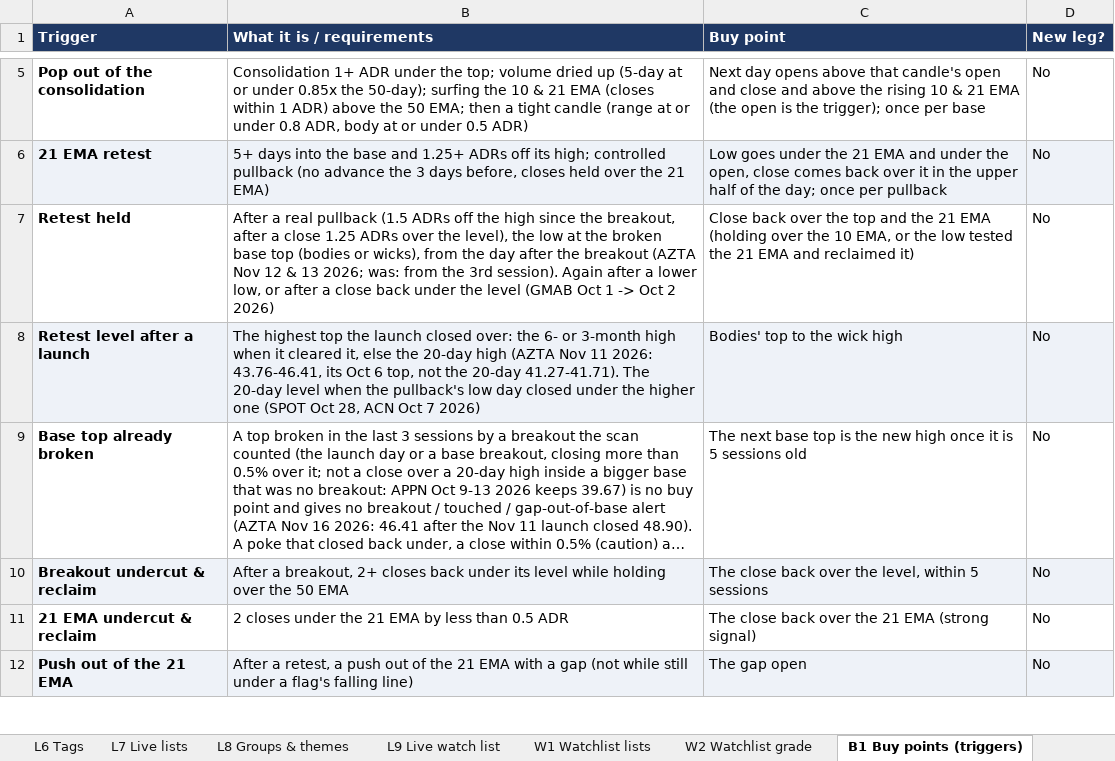
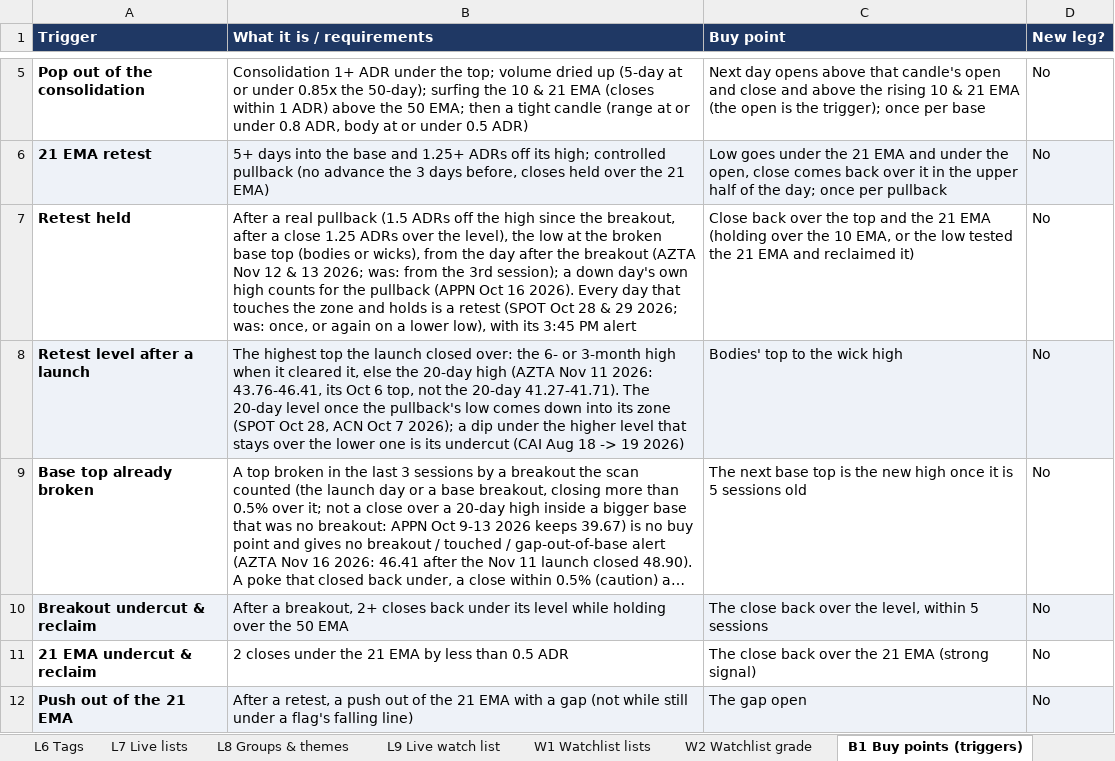
Before and after one commit to goattrader40-lgtm/radar-close-snapshots, an Excel workbook: rules/scanner_rules.xlsx, sheet B1 Buy points (triggers), drawn as a sheet; only a part is shown, gaps mark what is left out; long unchanged cells end in …; values as stored, in another font and other column widths than the file's, no borders; the diff names each change by its address in the sheet, - before the commit and + after, or states it on an @@ line.

```diff
--- a/rules/scanner_rules.xlsx (sheet B1 Buy points (triggers))
+++ b/rules/scanner_rules.xlsx (sheet B1 Buy points (triggers))
-B7 (What it is / requirements): …the 3rd session). Again after a lower low, or after a close back under the level (GMAB Oct 1 -> Oct 2 2026)
+B7 (What it is / requirements): …the 3rd session); a down day's own high counts for the pullback (APPN Oct 16 2026). Every day that touches the zone and holds is a retest (SPOT Oct 28 & 29 2026; was: once, or again on a lower low), with its 3:45 PM alert
-B8 (What it is / requirements): …20-day level when the pullback's low day closed under the higher one (SPOT Oct 28, ACN Oct 7 2026)
+B8 (What it is / requirements): …20-day level once the pullback's low comes down into its zone (SPOT Oct 28, ACN Oct 7 2026); a dip under the higher level that stays over the lower one is its undercut (CAI Aug 18 -> 19 2026)
```
Also changed, not shown: 3 other files.
